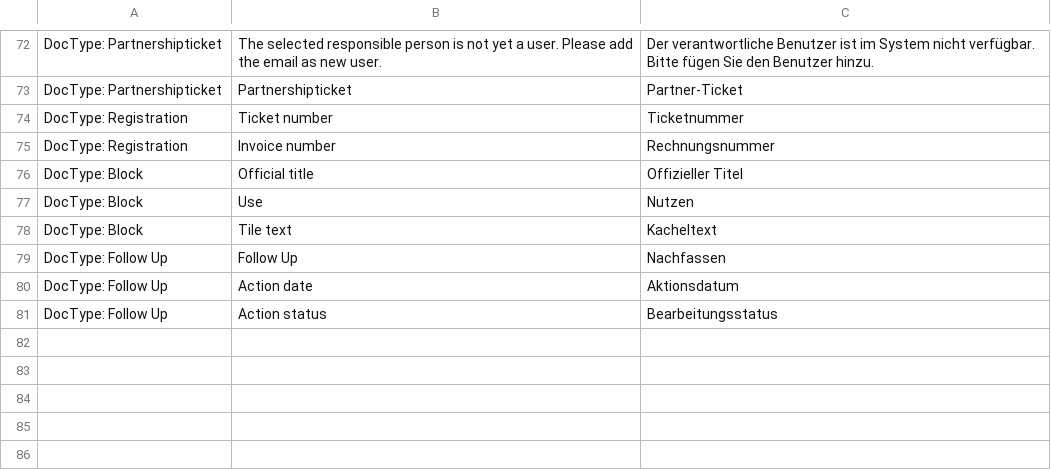
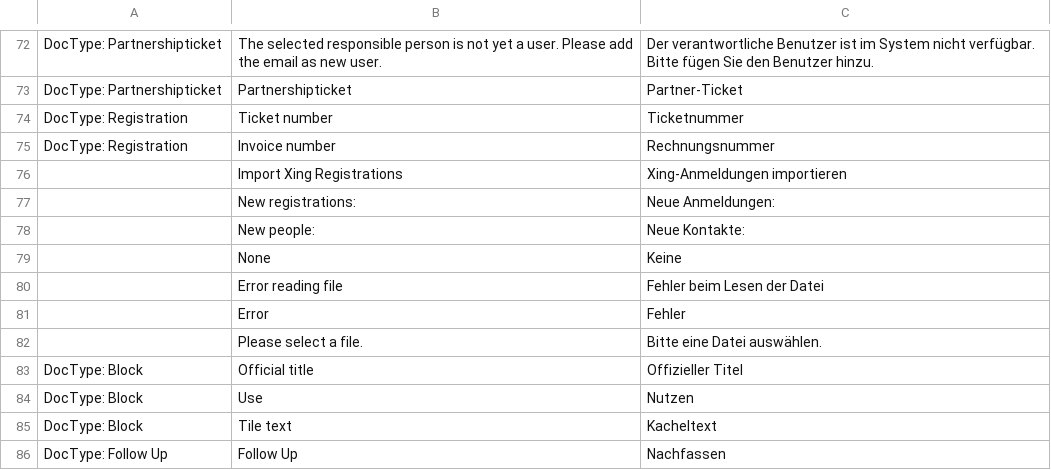
Before and after one commit to libracore/lifefair, a CSV file: lifefair/translations/de.csv, drawn as a sheet; only a part is shown, gaps mark what is left out; the shorter side is filled out with more unchanged rows; the diff names each change by its address in the sheet, - before the commit and + after, or states it on an @@ line.

Commit message:
added translations

```diff
--- a/lifefair/translations/de.csv
+++ b/lifefair/translations/de.csv
+row 76:  | Import Xing Registrations | Xing-Anmeldungen importieren
+row 77:  | New registrations: | Neue Anmeldungen:
+row 78:  | New people: | Neue Kontakte:
+row 79:  | None | Keine
+row 80:  | Error reading file | Fehler beim Lesen der Datei
+row 81:  | Error | Fehler
+row 82:  | Please select a file. | Bitte eine Datei auswählen.
```
Also changed, not shown: 3 other files.
